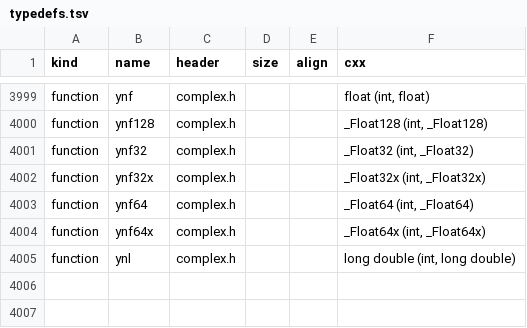
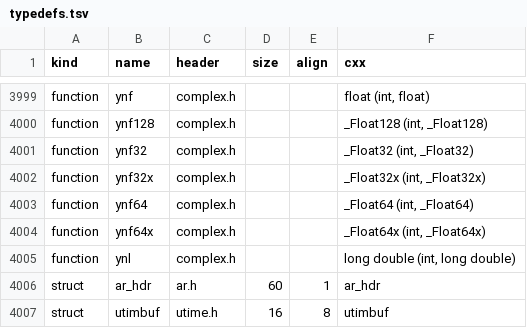
Before and after one commit to duskglow/libniji, a TSV file: spec/abi/typedefs.tsv, drawn as a sheet; only a part is shown, gaps mark what is left out; the diff names each change by its address in the sheet, - before the commit and + after, or states it on an @@ line.

```diff
--- a/spec/abi/typedefs.tsv
+++ b/spec/abi/typedefs.tsv
+row 4006: struct | ar_hdr | ar.h | 60 | 1 | ar_hdr
+row 4007: struct | utimbuf | utime.h | 16 | 8 | utimbuf
```
Also changed, not shown: spec/abi/layouts.tsv, spec/abi/macros.tsv, 9 other files.
